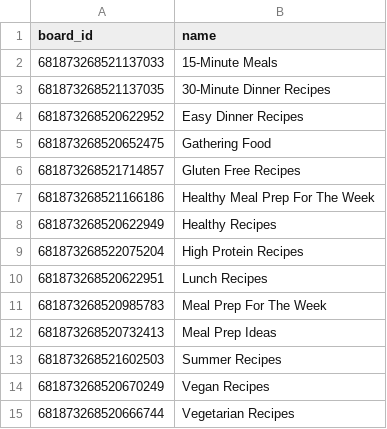
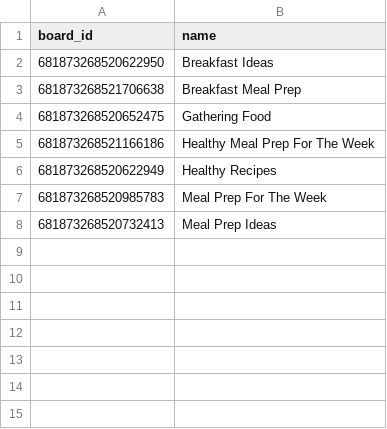
Before and after one commit to danielepemy/GDautoTW, a CSV file: board_list.csv, drawn as a sheet; removed rows and columns are numbered as before the commit, all else as after; the diff names each change by its address in the sheet, - before the commit and + after, or states it on an @@ line.

```diff
--- a/board_list.csv
+++ b/board_list.csv
-row 2: 681873268521137033 | 15-Minute Meals
-row 3: 681873268521137035 | 30-Minute Dinner Recipes
-row 4: 681873268520622952 | Easy Dinner Recipes
+row 2: 681873268520622950 | Breakfast Ideas
+row 3: 681873268521706638 | Breakfast Meal Prep
-row 6: 681873268521714857 | Gluten Free Recipes
-row 9: 681873268522075204 | High Protein Recipes
-row 10: 681873268520622951 | Lunch Recipes
-row 13: 681873268521602503 | Summer Recipes
-row 14: 681873268520670249 | Vegan Recipes
-row 15: 681873268520666744 | Vegetarian Recipes
```
Also changed, not shown: autoTW.csv, 1 other file.
